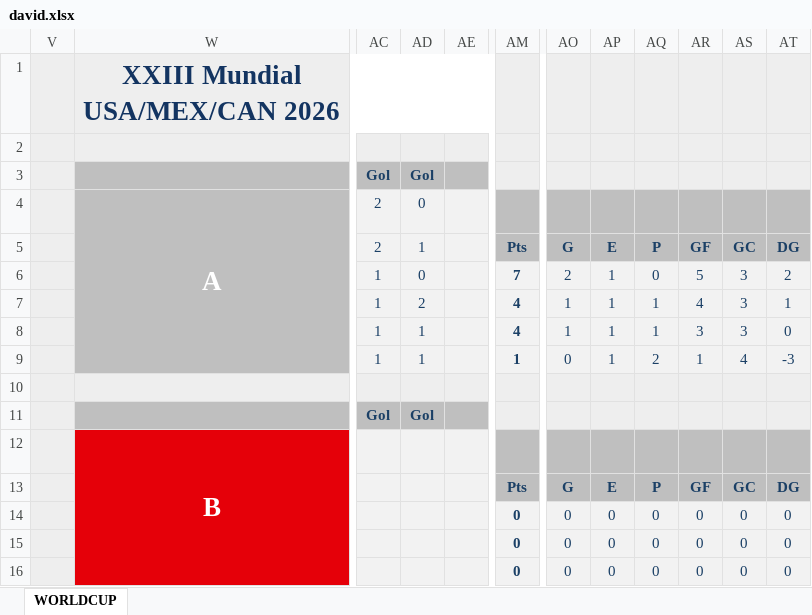
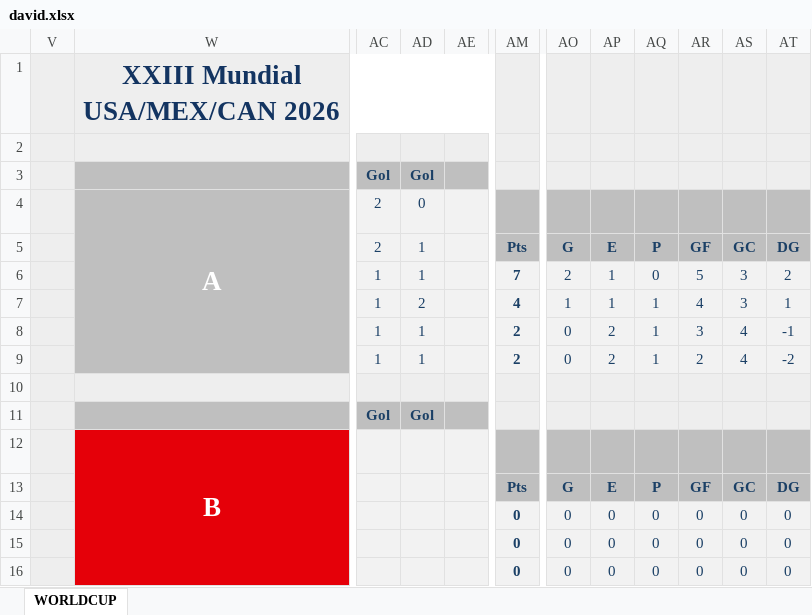
Before and after one commit to caicedodavid/quiniela, an Excel workbook: data/players/david.xlsx, sheet WORLDCUP, drawn as a sheet; only a part is shown, gaps mark what is left out; values as stored, in another font and other column widths than the file's, no borders; conditional formats not drawn; the diff names each change by its address in the sheet, - before the commit and + after, or states it on an @@ line.

```diff
--- a/data/players/david.xlsx (sheet WORLDCUP)
+++ b/data/players/david.xlsx (sheet WORLDCUP)
-AD6: 0
+AD6: 1
-AM8: 4
+AM8: 2
-AO8: 1
+AO8: 0
-AP8:AP9: 1
+AP8:AP9: 2
-AS8: 3
+AS8: 4
-AT8: 0
+AT8: -1
-AM9: 1
+AM9: 2
-AQ9: 2
+AQ9: 1
-AR9: 1
+AR9: 2
-AT9: -3
+AT9: -2
```
Also changed, not shown: hidden cells, data/master.xlsx, 3 other files.
